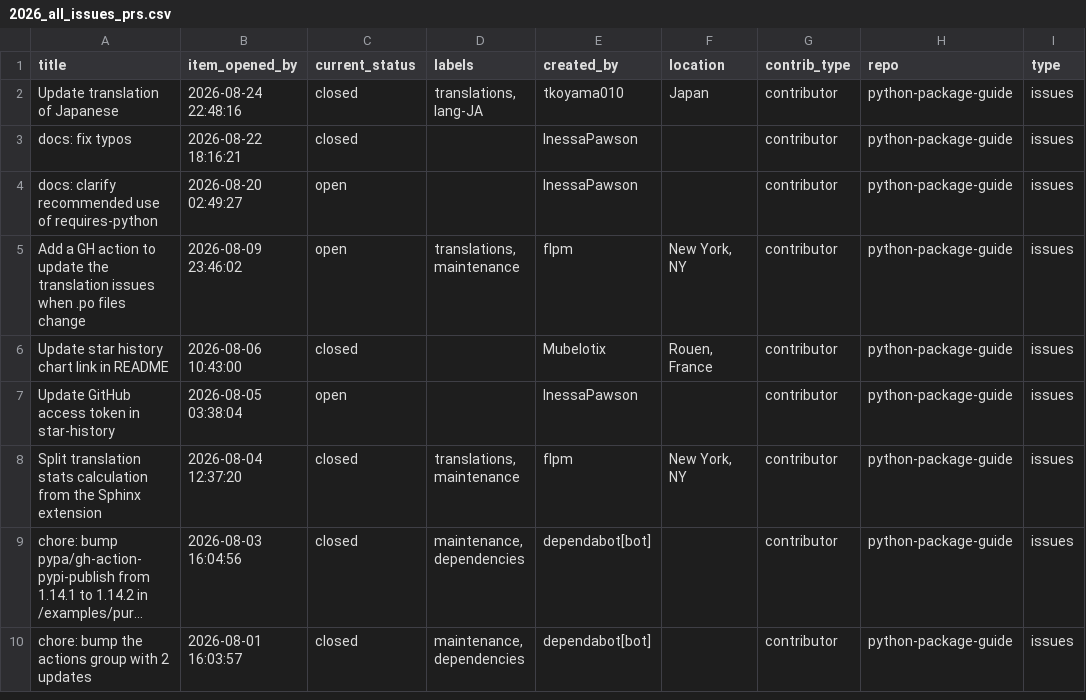
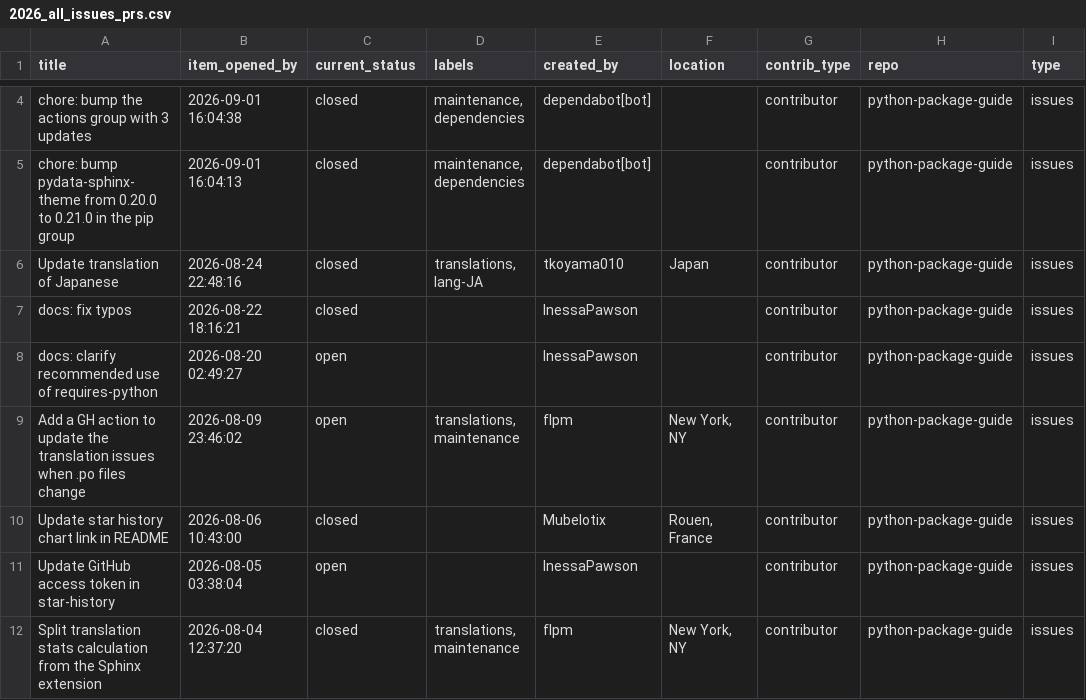
Before and after one commit to pyOpenSci/metrics, a CSV file: data/2026_all_issues_prs.csv, drawn as a sheet; only a part is shown, gaps mark what is left out; the shorter side is filled out with more unchanged rows; long unchanged cells end in …; the diff covers the shown part only.

```diff
--- a/data/2026_all_issues_prs.csv
+++ b/data/2026_all_issues_prs.csv
@@ -2 +4,3 @@ title,item_opened_by,current_status,labels,created_by,location,contrib_type,repo
+chore: bump the actions group with 3 updates,2026-09-01 16:04:38,closed,"maintenance, dependencies",dependabot[bot],,contributor,python-package-guide,issues
+chore: bump pydata-sphinx-theme from 0.20.0 to 0.21.0 in the pip group,2026-09-01 16:04:13,closed,"maintenance, dependencies",dependabot[bot],,contributor,python-package-guide,issues
 Update translation of Japanese,2026-08-24 22:48:16,closed,"translations, lang-JA",tkoyama010,Japan,contributor,python-package-guide,issues
```
Also changed, not shown: 20 added rows and 7 edited cells elsewhere in this file, data/review_presubmissions.csv, data/review_submissions.csv, 1 other file.
